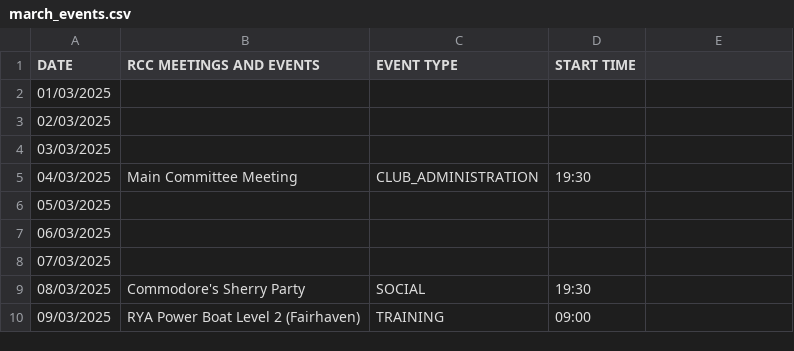
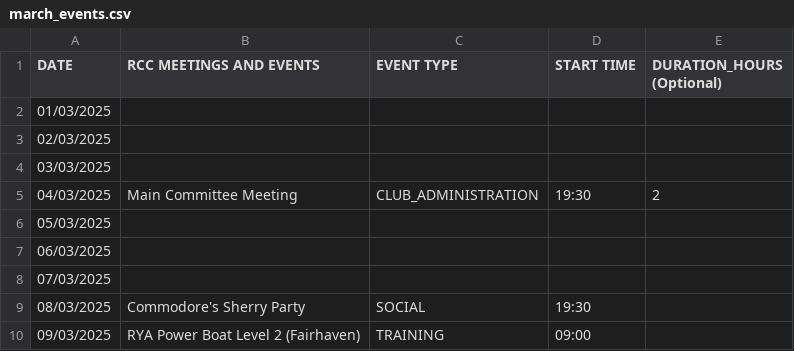
Before and after one commit to stephen-murby/rcc-calendar, a CSV file: data/march_events.csv, drawn as a sheet; only a part is shown; the diff names each change by its address in the sheet, - before the commit and + after, or states it on an @@ line.

Commit message:
Add optional duration column to march_events.csv for event scheduling

```diff
--- a/data/march_events.csv
+++ b/data/march_events.csv
-E1: (empty)
+E1: DURATION_HOURS (Optional)
-E5 (DURATION_HOURS (Optional)): (empty)
+E5 (DURATION_HOURS (Optional)): 2
```
